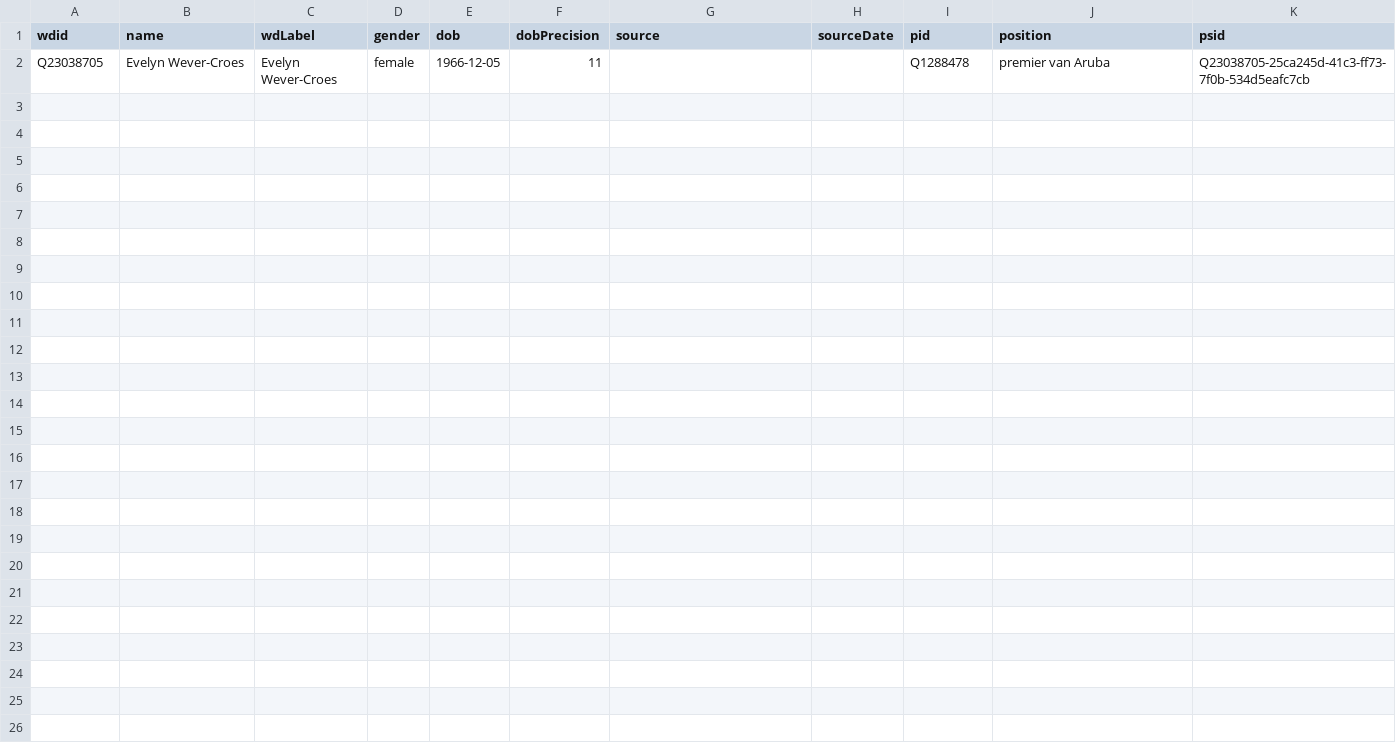
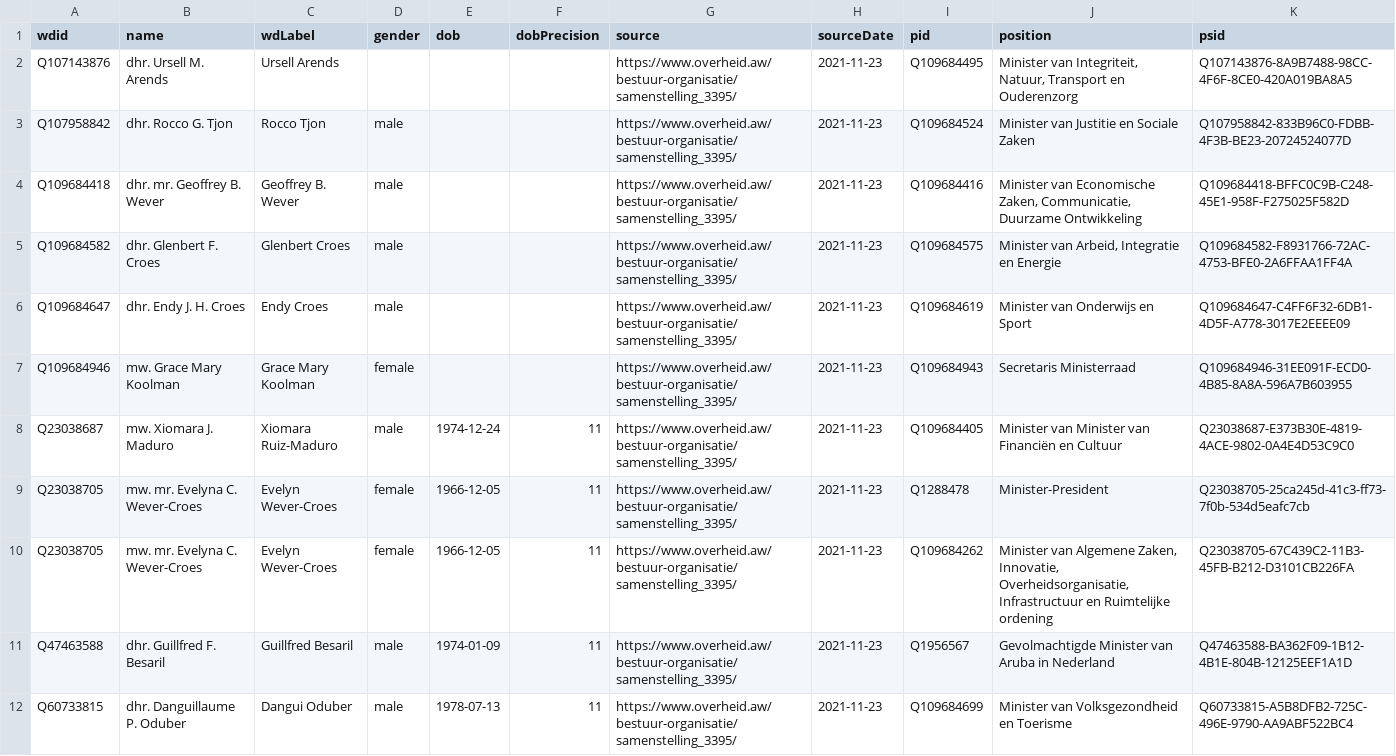
Before and after one commit to every-politician-scrapers/aruba-ministers, a CSV file: data/wikidata.csv, drawn as a sheet.

Commit message:
refresh data

```diff
--- a/data/wikidata.csv
+++ b/data/wikidata.csv
@@ -1,2 +1,12 @@
 wdid,name,wdLabel,gender,dob,dobPrecision,source,sourceDate,pid,position,psid
-Q23038705,Evelyn Wever-Croes,Evelyn Wever-Croes,female,1966-12-05,11,,,Q1288478,premier van Aruba,Q23038705-25ca245d-41c3-ff73-7f0b-534d5eafc7cb
+Q107143876,dhr. Ursell M. Arends,Ursell Arends,,,,https://www.overheid.aw/bestuur-organisatie/samenstelling_3395/,2021-11-23,Q109684495,"Minister van Integriteit, Natuur, Transport en Ouderenzorg",Q107143876-8A9B7488-98CC-4F6F-8CE0-420A019BA8A5
+Q107958842,dhr. Rocco G. Tjon,Rocco Tjon,male,,,https://www.overheid.aw/bestuur-organisatie/samenstelling_3395/,2021-11-23,Q109684524,Minister van Justitie en Sociale Zaken,Q107958842-833B96C0-FDBB-4F3B-BE23-20724524077D
+Q109684418,dhr. mr. Geoffrey B. Wever,Geoffrey B. Wever,male,,,https://www.overheid.aw/bestuur-organisatie/samenstelling_3395/,2021-11-23,Q109684416,"Minister van Economische Zaken, Communicatie, Duurzame Ontwikkeling",Q109684418-BFFC0C9B-C248-45E1-958F-F275025F582D
+Q109684582,dhr. Glenbert F. Croes,Glenbert Croes,male,,,https://www.overheid.aw/bestuur-organisatie/samenstelling_3395/,2021-11-23,Q109684575,"Minister van Arbeid, Integratie en Energie",Q109684582-F8931766-72AC-4753-BFE0-2A6FFAA1FF4A
+Q109684647,dhr. Endy J. H. Croes,Endy Croes,male,,,https://www.overheid.aw/bestuur-organisatie/samenstelling_3395/,2021-11-23,Q109684619,Minister van Onderwijs en Sport,Q109684647-C4FF6F32-6DB1-4D5F-A778-3017E2EEEE09
+Q109684946,mw. Grace Mary Koolman,Grace Mary Koolman,female,,,https://www.overheid.aw/bestuur-organisatie/samenstelling_3395/,2021-11-23,Q109684943,Secretaris Ministerraad,Q109684946-31EE091F-ECD0-4B85-8A8A-596A7B603955
+Q23038687,mw. Xiomara J. Maduro,Xiomara Ruiz-Maduro,male,1974-12-24,11,https://www.overheid.aw/bestuur-organisatie/samenstelling_3395/,2021-11-23,Q109684405,Minister van Minister van Financiën en Cultuur,Q23038687-E373B30E-4819-4ACE-9802-0A4E4D53C9C0
+Q23038705,mw. mr. Evelyna C. Wever-Croes,Evelyn Wever-Croes,female,1966-12-05,11,https://www.overheid.aw/bestuur-organisatie/samenstelling_3395/,2021-11-23,Q1288478,Minister-President,Q23038705-25ca245d-41c3-ff73-7f0b-534d5eafc7cb
+Q23038705,mw. mr. Evelyna C. Wever-Croes,Evelyn Wever-Croes,female,1966-12-05,11,https://www.overheid.aw/bestuur-organisatie/samenstelling_3395/,2021-11-23,Q109684262,"Minister van Algemene Zaken, Innovatie, Overheidsorganisatie, Infrastructuur en Ruimtelijke ordening",Q23038705-67C439C2-11B3-45FB-B212-D3101CB226FA
+Q47463588,dhr. Guillfred F. Besaril,Guillfred Besaril,male,1974-01-09,11,https://www.overheid.aw/bestuur-organisatie/samenstelling_3395/,2021-11-23,Q1956567,Gevolmachtigde Minister van Aruba in Nederland,Q47463588-BA362F09-1B12-4B1E-804B-12125EEF1A1D
+Q60733815,dhr. Danguillaume P. Oduber,Dangui Oduber,male,1978-07-13,11,https://www.overheid.aw/bestuur-organisatie/samenstelling_3395/,2021-11-23,Q109684699,Minister van Volksgezondheid en Toerisme,Q60733815-A5B8DFB2-725C-496E-9790-AA9ABF522BC4
```
Also changed, not shown: 1 other file.
